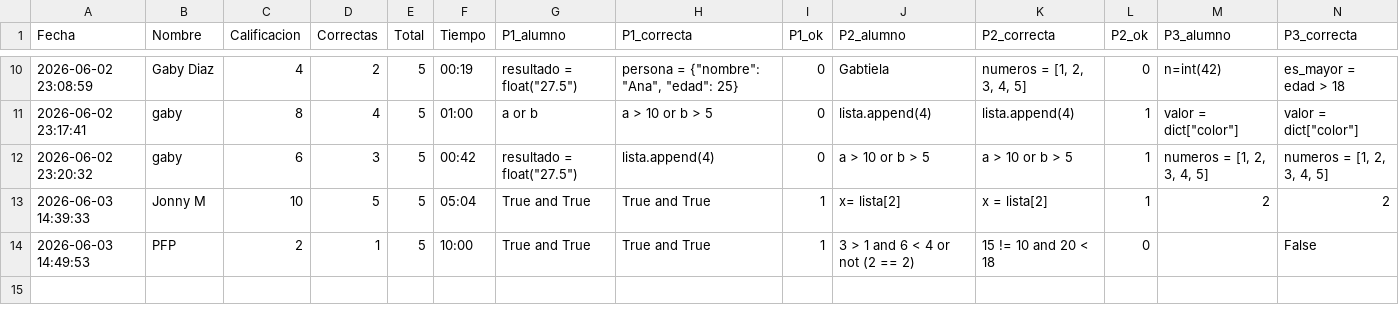
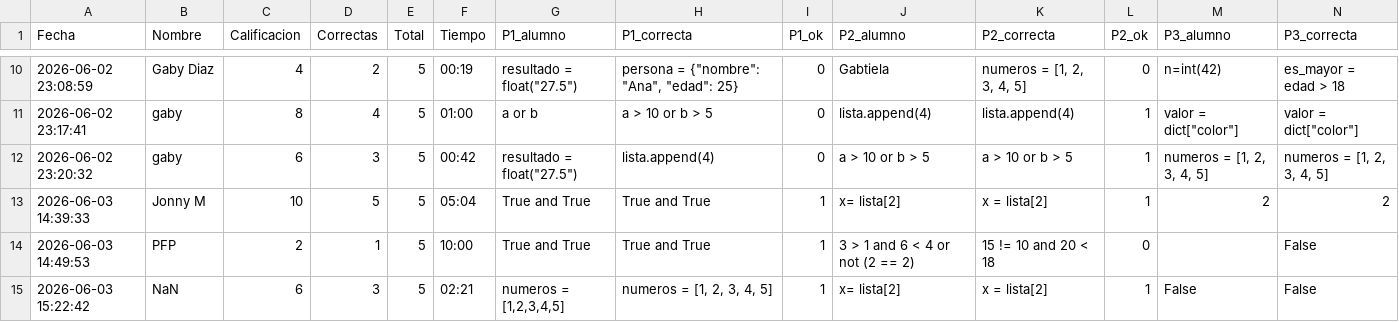
Before and after one commit to gbdiazc/Intro-python-cientifico-2026, a CSV file: calificaciones_e2.csv, drawn as a sheet; only a part is shown, gaps mark what is left out; rows hold the shown columns only; the diff names each change by its address in the sheet, - before the commit and + after, or states it on an @@ line.

Commit message:
Calificacion: NaN — 6/10

```diff
--- a/calificaciones_e2.csv
+++ b/calificaciones_e2.csv
+row 15: 2026-06-03 15:22:42 | NaN | 6 | 3 | 5 | 02:21 | numeros = [1,2,3,4,5] | numeros = [1, 2, 3, 4, 5] | 1 | x= lista[2] | x = lista[2] | 1 | False | False
```
